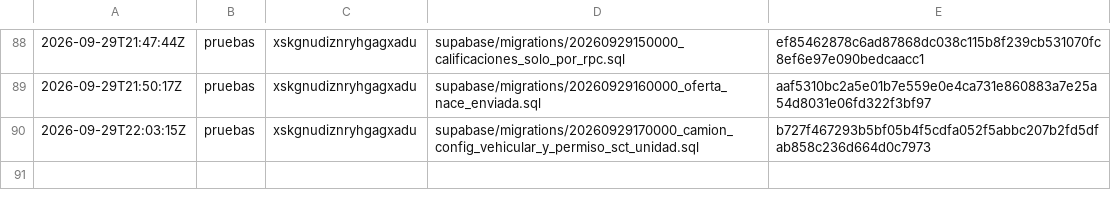
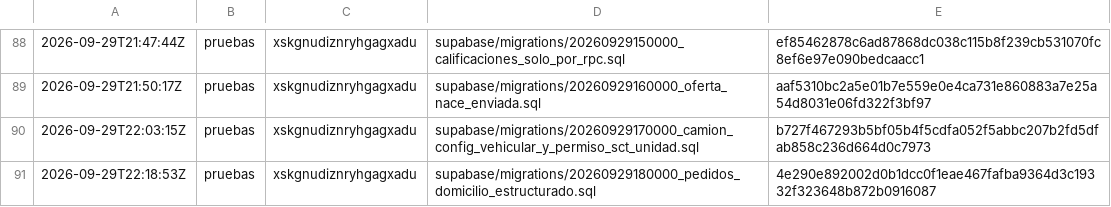
Before and after one commit to papelezz-cpu/Flotaapp, a TSV file: supabase/aplicadas.tsv, drawn as a sheet; only a part is shown, gaps mark what is left out.

```diff
--- a/supabase/aplicadas.tsv
+++ b/supabase/aplicadas.tsv
@@ -90 +90,2 @@
 2026-09-29T22:03:15Z	pruebas	xskgnudiznryhgagxadu	supabase/migrations/20260929170000_camion_config_vehicular_y_permiso_sct_unidad.sql	b727f467293b5bf05b4f5cdfa052f5abbc207b2fd5dfab858c236d664d0c7973
+2026-09-29T22:18:53Z	pruebas	xskgnudiznryhgagxadu	supabase/migrations/20260929180000_pedidos_domicilio_estructurado.sql	4e290e892002d0b1dcc0f1eae467fafba9364d3c19332f323648b872b0916087
```
Also changed, not shown: 5 other files.
